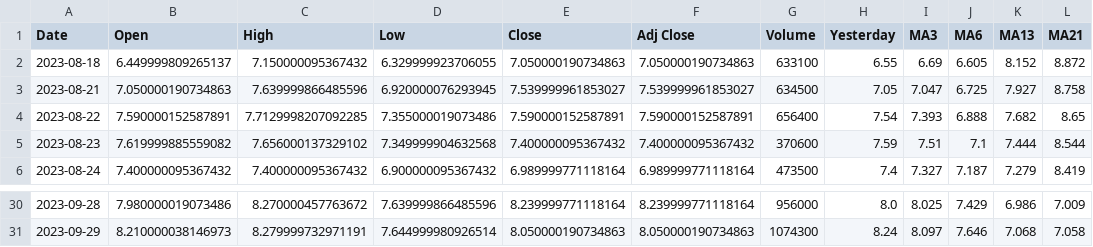
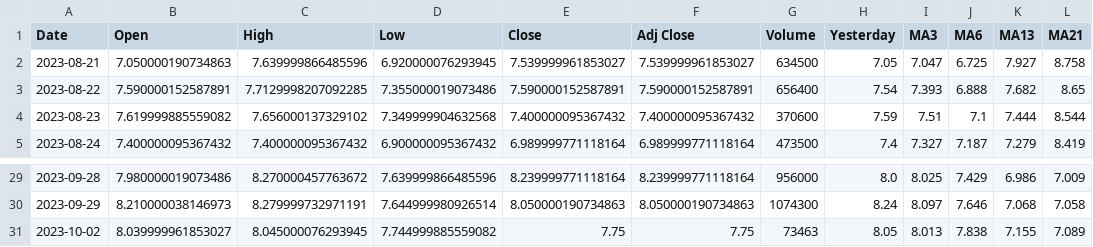
Before and after one commit to p-norris/swing_trades, a CSV file: src/position_1.csv, drawn as a sheet; only a part is shown, gaps mark what is left out; removed rows and columns are numbered as before the commit, all else as after; the diff names each change by its address in the sheet, - before the commit and + after, or states it on an @@ line.

```diff
--- a/src/position_1.csv
+++ b/src/position_1.csv
-row 2: 2023-08-18 | 6.449999809265137 | 7.150000095367432 | 6.329999923706055 | 7.050000190734863 | 7.050000190734863 | 633100 | 6.55 | 6.69 | 6.605 | 8.152 | 8.872
+row 31: 2023-10-02 | 8.039999961853027 | 8.045000076293945 | 7.744999885559082 | 7.75 | 7.75 | 73463 | 8.05 | 8.013 | 7.838 | 7.155 | 7.089
```
Also changed, not shown: src/position_0.csv, src/position_2.csv, 2 other files.
